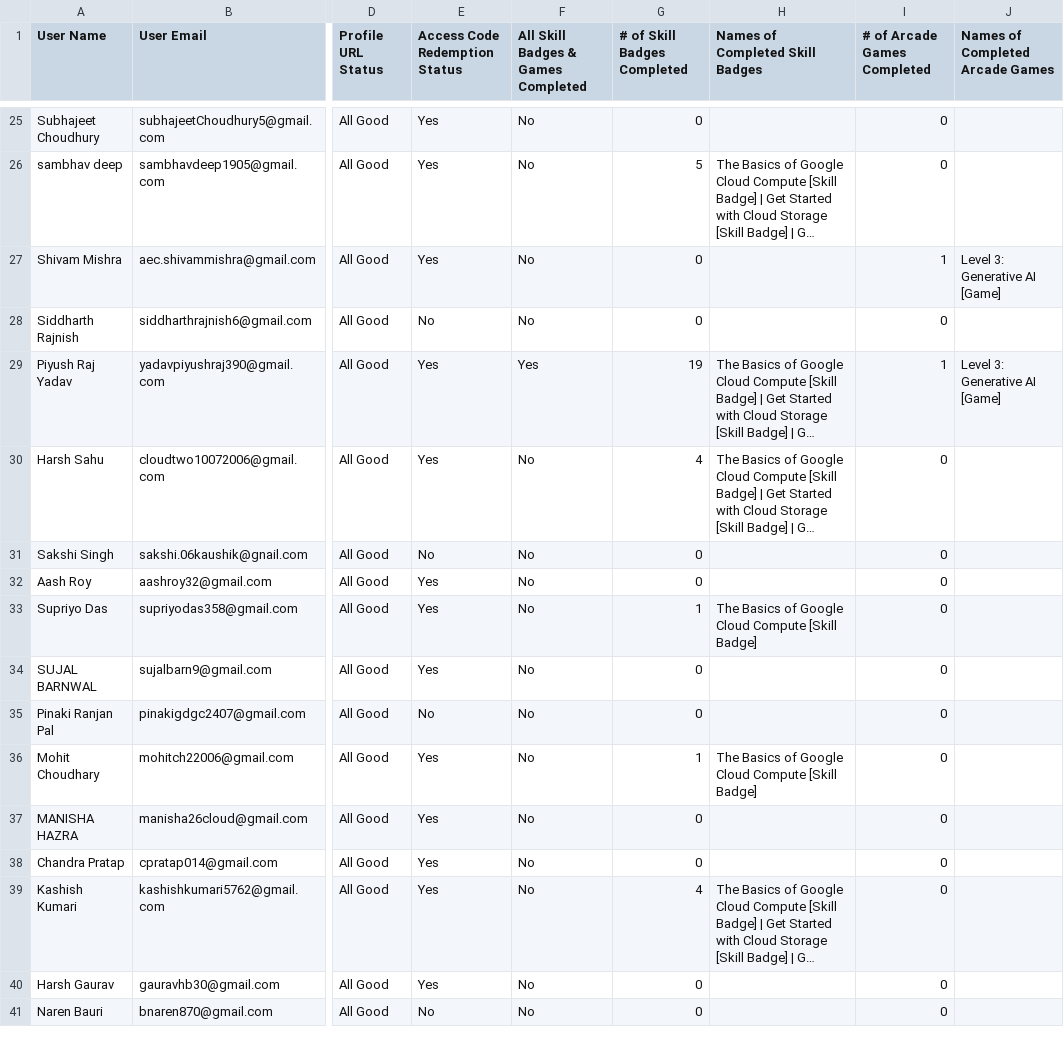
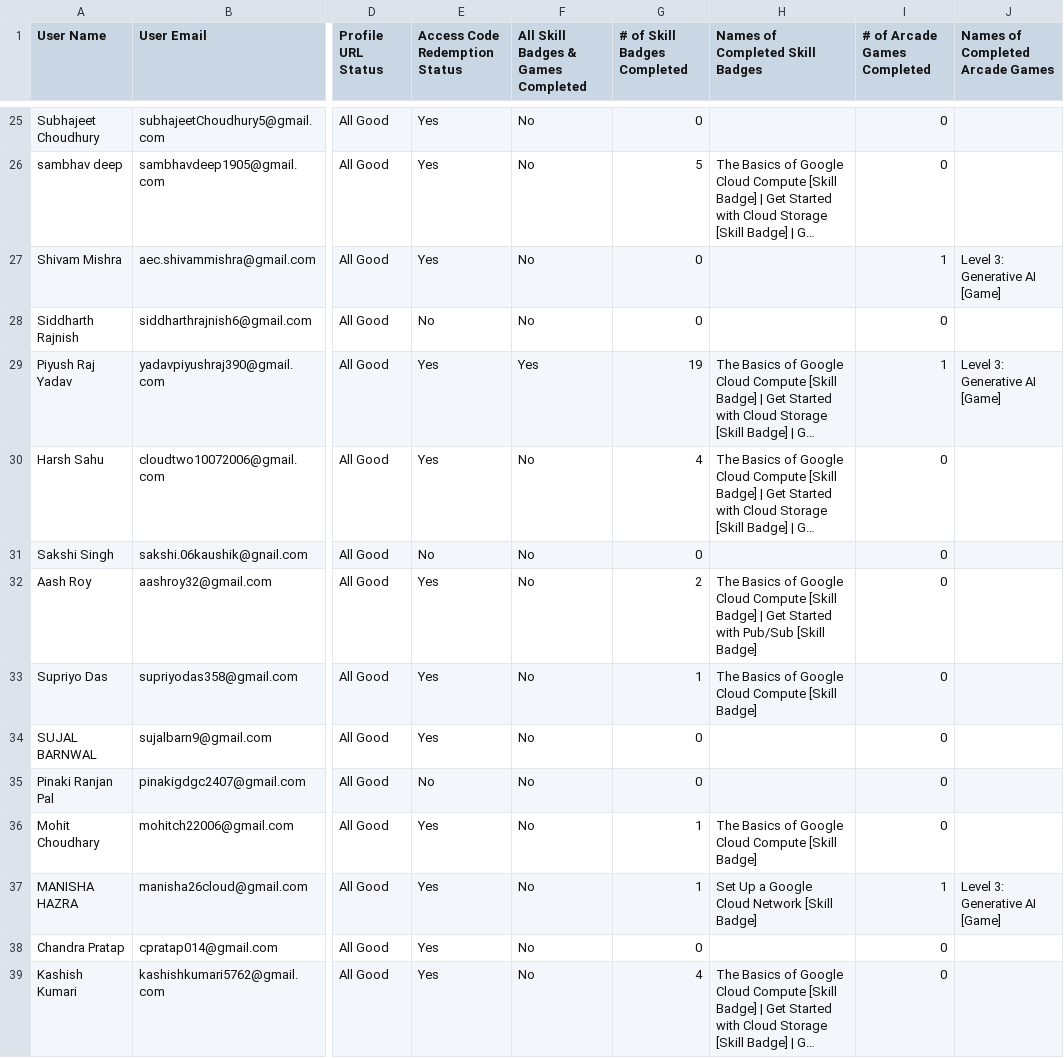
Before and after one commit to adityasharmawork/gdgoc-cloud-report, a CSV file: public/report.csv, drawn as a sheet; only a part is shown, gaps mark what is left out; the shorter side is filled out with more unchanged rows; long unchanged cells end in …; the diff covers the shown part only; the diff names each change by its address in the sheet, - before the commit and + after, or states it on an @@ line.

```diff
--- a/public/report.csv
+++ b/public/report.csv
-G32 (# of Skill Badges Completed): 0
+G32 (# of Skill Badges Completed): 2
-H32 (Names of Completed Skill Badges): (empty)
+H32 (Names of Completed Skill Badges): The Basics of Google Cloud Compute [Skill Badge] | Get Started with Pub/Sub [Skill Badge]
-G37 (# of Skill Badges Completed): 0
+G37 (# of Skill Badges Completed): 1
-H37 (Names of Completed Skill Badges): (empty)
+H37 (Names of Completed Skill Badges): Set Up a Google Cloud Network [Skill Badge]
-I37 (# of Arcade Games Completed): 0
+I37 (# of Arcade Games Completed): 1
-J37 (Names of Completed Arcade Games): (empty)
+J37 (Names of Completed Arcade Games): Level 3: Generative AI [Game]
```
Also changed, not shown: 80 edited cells elsewhere in this file.
